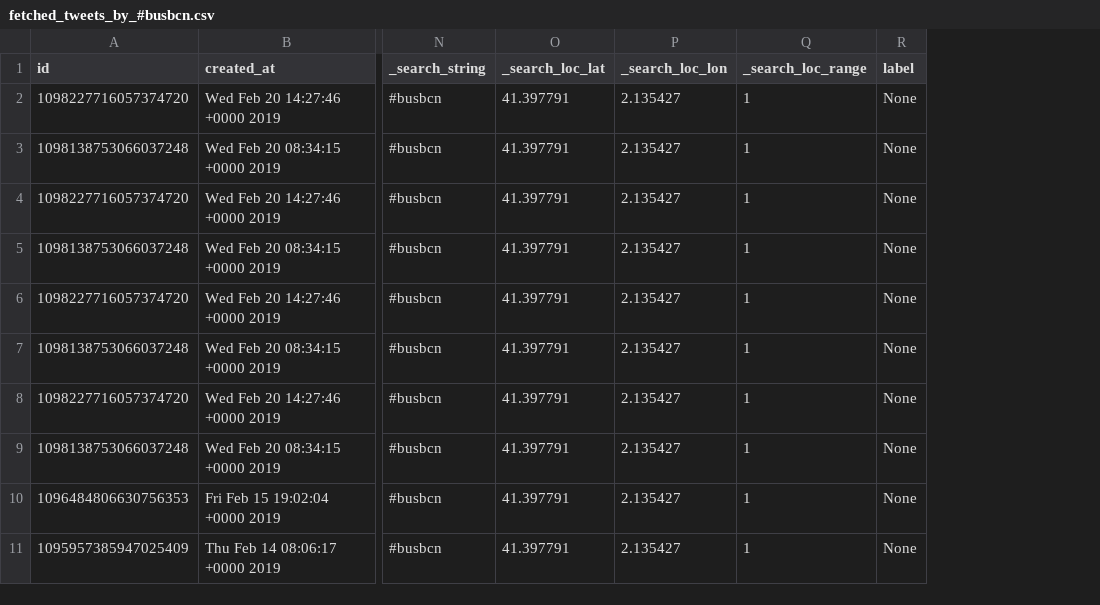
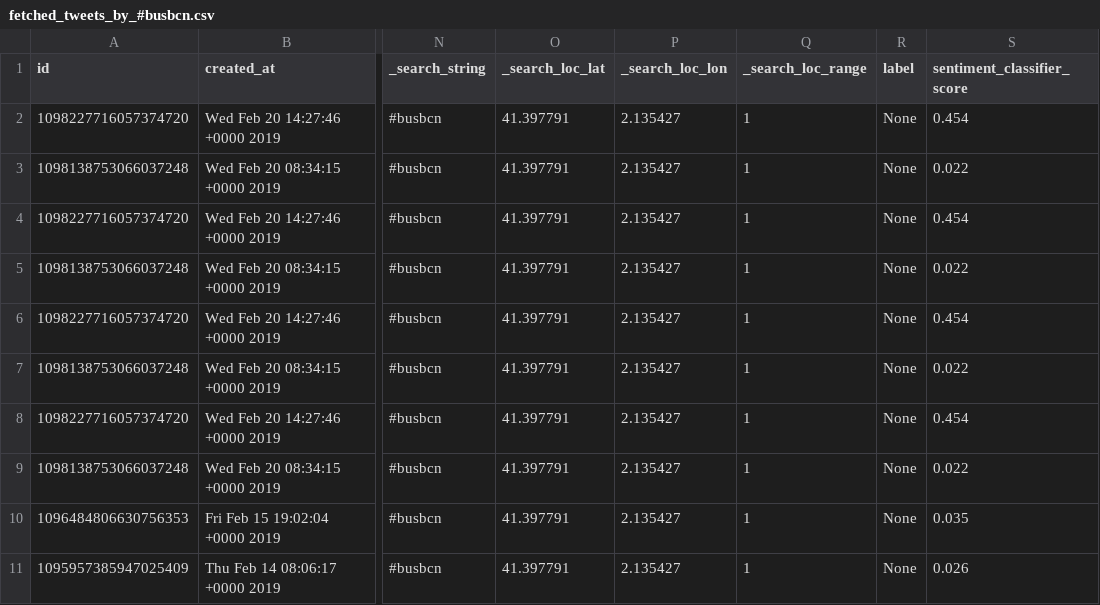
Before and after one commit to jstarsk/tweet-mact, a CSV file: db/fetched_tweets_by_#busbcn.csv, drawn as a sheet; only a part is shown, gaps mark what is left out; the diff names each change by its address in the sheet, - before the commit and + after, or states it on an @@ line.

```diff
--- a/db/fetched_tweets_by_#busbcn.csv
+++ b/db/fetched_tweets_by_#busbcn.csv
+column S (sentiment_classifier_score), rows 2-11: 0.454 | 0.022 | 0.454 | 0.022 | 0.454 | 0.022 | 0.454 | 0.022 | 0.035 | 0.026
```
Also changed, not shown: db/fetched_tweets_by_#metrobcn.csv, db/fetched_tweets_by_@TMBinfo.csv, 16 other files.
